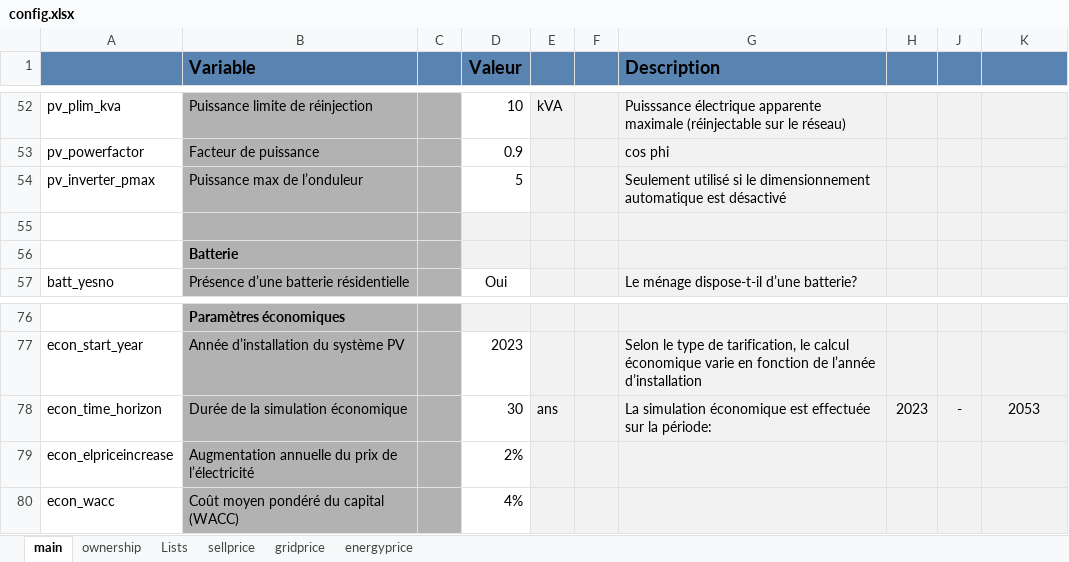
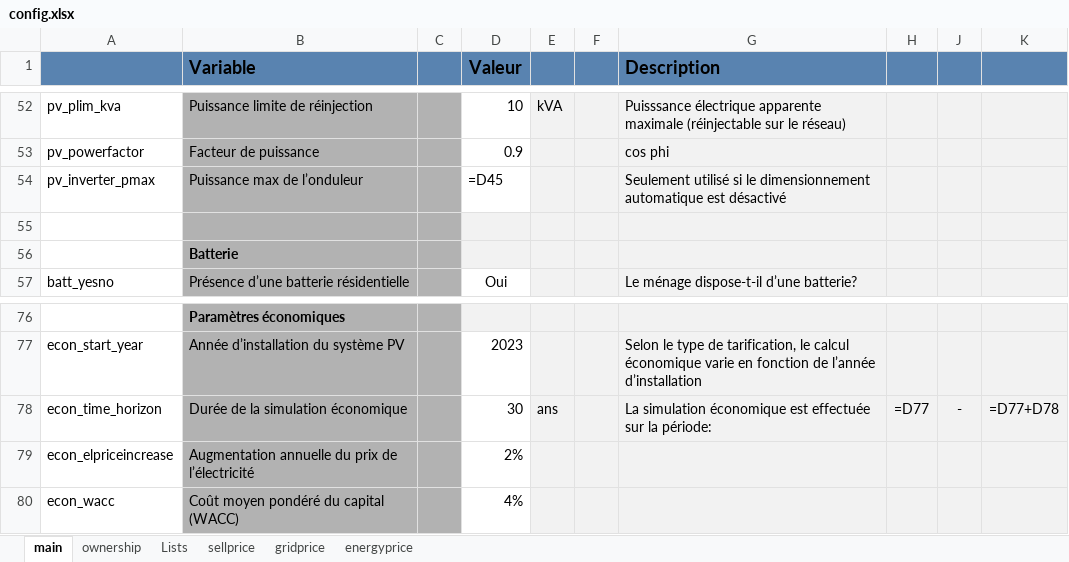
Before and after one commit to pielube/loadshifting, an Excel workbook: inputs/config.xlsx, sheet main, drawn as a sheet; only a part is shown, gaps mark what is left out; values as stored, in another font and other column widths than the file's, no borders; formulas without a stored value are shown as written; conditional formats not drawn; the diff names each change by its address in the sheet, - before the commit and + after, or states it on an @@ line.

```diff
--- a/inputs/config.xlsx (sheet main)
+++ b/inputs/config.xlsx (sheet main)
-D54 (Valeur): 5
+D54 (Valeur): =D45
-H78: 2023
+H78: =D77
-K78: 2053
+K78: =D77+D78
```
Also changed, not shown: 10 other files.
